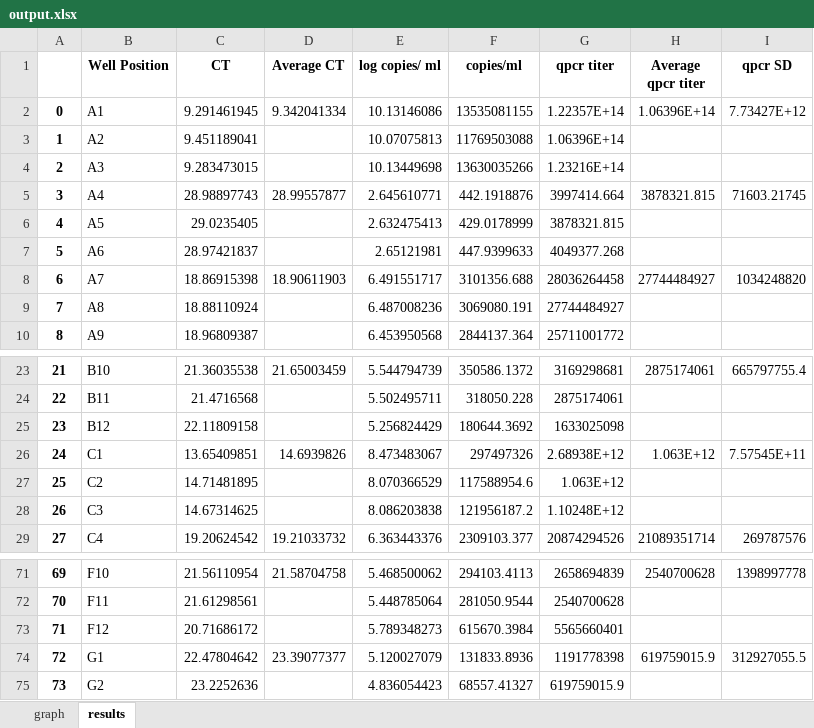
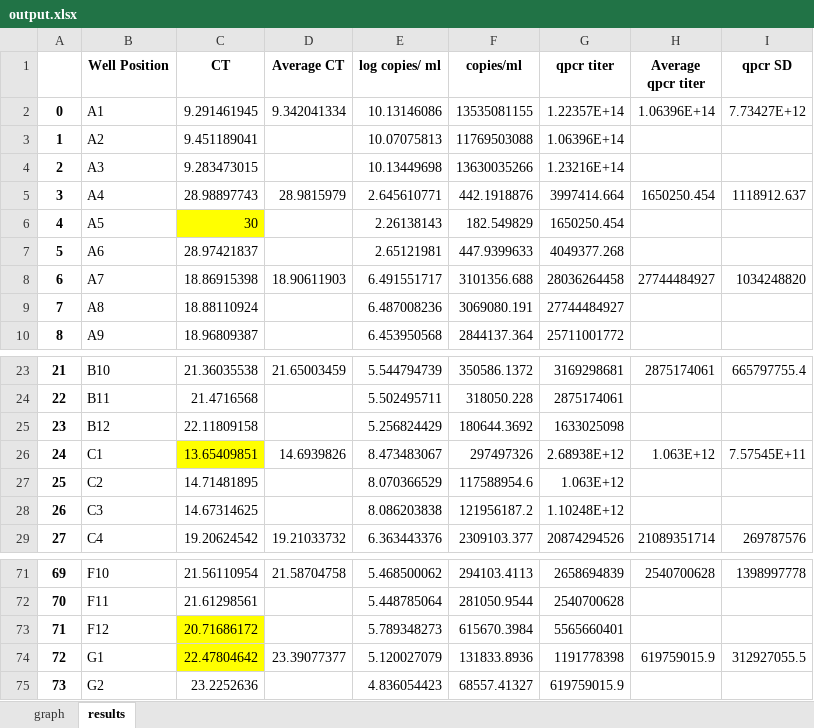
Before and after one commit to williamb301/qpcr-analysis, an Excel workbook: output.xlsx, sheet results, drawn as a sheet; only a part is shown, gaps mark what is left out; values as stored, in another font and other column widths than the file's, no borders; the diff names each change by its address in the sheet, - before the commit and + after, or states it on an @@ line.

Commit message:
fixed errors in removing values from CT list, there is a bug with how stds are extrapolated in plot function

```diff
--- a/output.xlsx (sheet results)
+++ b/output.xlsx (sheet results)
-D5 (Average CT): 28.99557877
+D5 (Average CT): 28.9815979
-H5 (Average qpcr titer): 3878321.815
+H5 (Average qpcr titer): 1650250.454
-I5 (qpcr SD): 71603.21745
+I5 (qpcr SD): 1118912.637
-C6 (CT): 29.0235405
+C6 (CT): 30
-C6 fill: none
+C6 fill: #FFFF00
-E6 (log copies/ ml): 2.632475413
+E6 (log copies/ ml): 2.26138143
-F6 (copies/ml): 429.0178999
+F6 (copies/ml): 182.549829
-G6 (qpcr titer): 3878321.815
+G6 (qpcr titer): 1650250.454
-C26 fill: none
+C26 fill: #FFFF00
-C73:C74 fill: none
+C73:C74 fill: #FFFF00
```
Also changed, not shown: charts or pictures, sample.xlsx, 2 other files.
